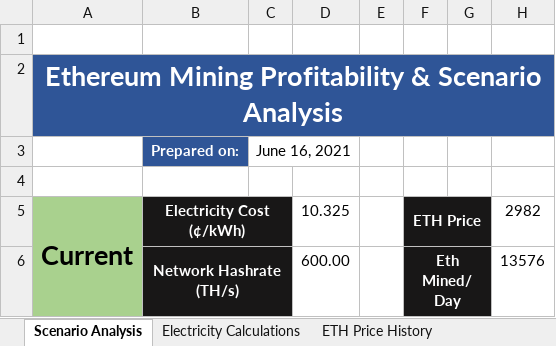
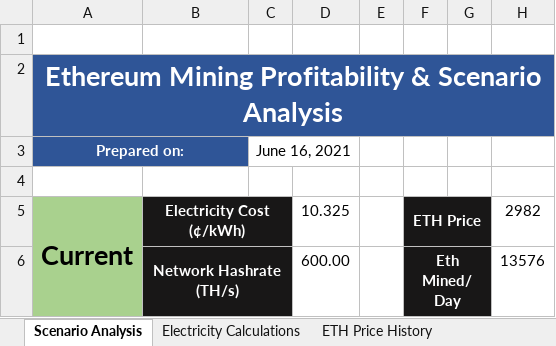
Before and after one commit to HoTofu/eth-gpu-mining-profitability, an Excel workbook: Mining Profits Analysis.xlsm, sheet Scenario Analysis, drawn as a sheet; only a part is shown; values as stored, in another font and other column widths than the file's, no borders; charts and pictures not drawn; the diff names each change by its address in the sheet, - before the commit and + after, or states it on an @@ line.

```diff
--- a/Mining Profits Analysis.xlsm (sheet Scenario Analysis)
+++ b/Mining Profits Analysis.xlsm (sheet Scenario Analysis)
-A3: (empty)
+A3: Prepared on:
-A3 fill: none
+A3 fill: #2F5597
+A3:B3 merged
-B3: Prepared on:
+B3: (empty)
```
Also changed, not shown: charts or pictures, 2 other files.
